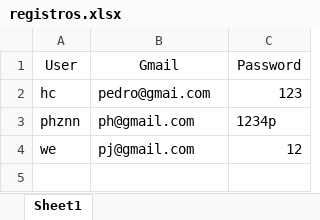
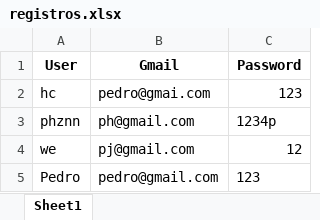
Before and after one commit to realpatocksx/patocksx, an Excel workbook: Chat/static/data/registros.xlsx, sheet Sheet1, drawn as a sheet; values as stored, in another font and other column widths than the file's, no borders; the diff names each change by its address in the sheet, - before the commit and + after, or states it on an @@ line.

```diff
--- a/Chat/static/data/registros.xlsx (sheet Sheet1)
+++ b/Chat/static/data/registros.xlsx (sheet Sheet1)
-A1:C1 bold: off
+A1:C1 bold: on
+row 5: Pedro | pedro@gmail.com | 123
```
Also changed, not shown: Chat/static/data/mensagens.xlsx.
